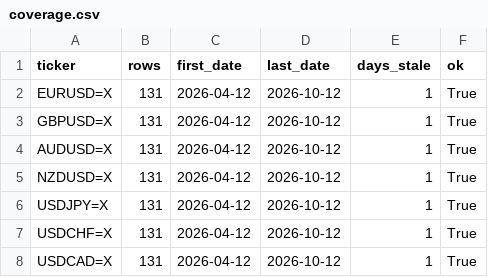
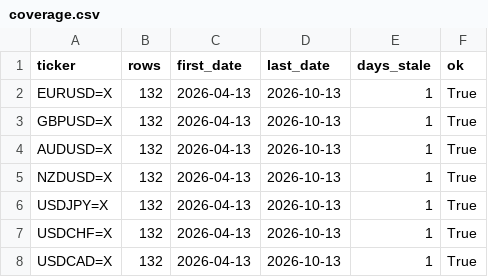
Before and after one commit to rari812/fx-momentum-data, a CSV file: data/coverage.csv, drawn as a sheet.

```diff
--- a/data/coverage.csv
+++ b/data/coverage.csv
@@ -1,8 +1,8 @@
 ticker,rows,first_date,last_date,days_stale,ok
-EURUSD=X,131,2026-04-12,2026-10-12,1,True
-GBPUSD=X,131,2026-04-12,2026-10-12,1,True
-AUDUSD=X,131,2026-04-12,2026-10-12,1,True
-NZDUSD=X,131,2026-04-12,2026-10-12,1,True
-USDJPY=X,131,2026-04-12,2026-10-12,1,True
-USDCHF=X,131,2026-04-12,2026-10-12,1,True
-USDCAD=X,131,2026-04-12,2026-10-12,1,True
+EURUSD=X,132,2026-04-13,2026-10-13,1,True
+GBPUSD=X,132,2026-04-13,2026-10-13,1,True
+AUDUSD=X,132,2026-04-13,2026-10-13,1,True
+NZDUSD=X,132,2026-04-13,2026-10-13,1,True
+USDJPY=X,132,2026-04-13,2026-10-13,1,True
+USDCHF=X,132,2026-04-13,2026-10-13,1,True
+USDCAD=X,132,2026-04-13,2026-10-13,1,True
```
Also changed, not shown: data/fx_daily.csv, 1 other file.
